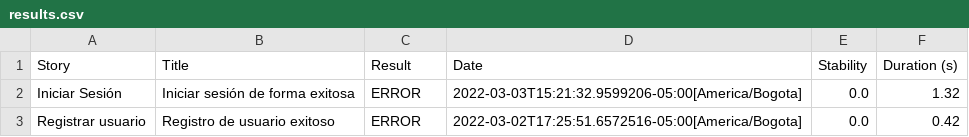
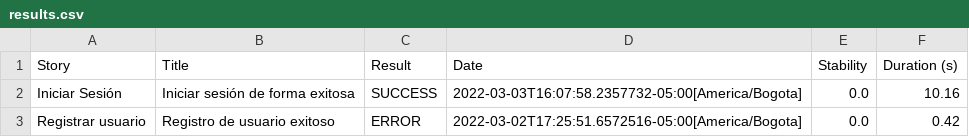
Before and after one commit to halmartinez/automationPractice, a CSV file: target/site/serenity/results.csv, drawn as a sheet.

```diff
--- a/target/site/serenity/results.csv
+++ b/target/site/serenity/results.csv
@@ -1,3 +1,3 @@
 "Story","Title","Result","Date","Stability","Duration (s)"
-"Iniciar Sesión","Iniciar sesión de forma exitosa","ERROR","2022-03-03T15:21:32.9599206-05:00[America/Bogota]","0.0","1.32"
+"Iniciar Sesión","Iniciar sesión de forma exitosa","SUCCESS","2022-03-03T16:07:58.2357732-05:00[America/Bogota]","0.0","10.16"
 "Registrar usuario","Registro de usuario exitoso","ERROR","2022-03-02T17:25:51.6572516-05:00[America/Bogota]","0.0","0.42"
```
Also changed, not shown: 51 other files.
